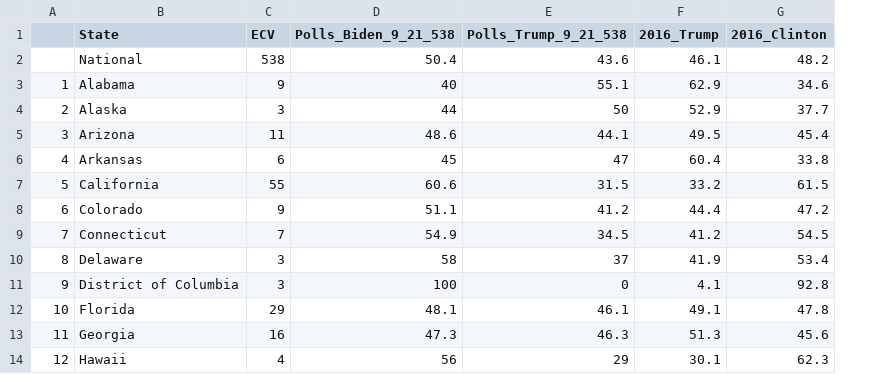
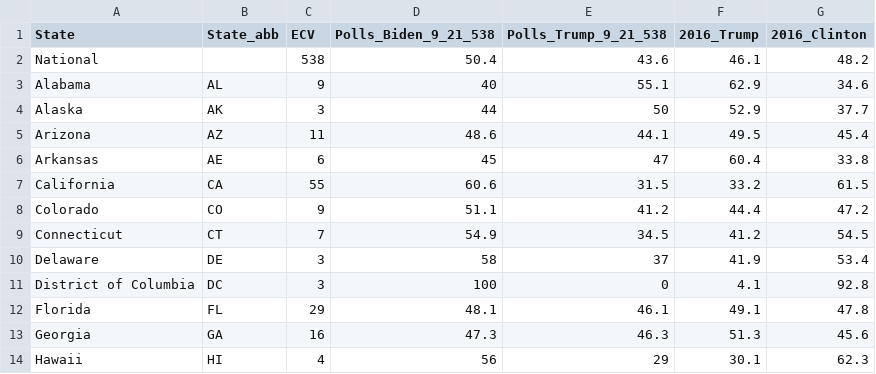
Before and after one commit to ben2vec/ChaseTheWhiteHouse, a CSV file: election_basics.csv, drawn as a sheet; only a part is shown; removed rows and columns are numbered as before the commit, all else as after; the diff names each change by its address in the sheet, - before the commit and + after, or states it on an @@ line.

Commit message:
Add files via upload

```diff
--- a/election_basics.csv
+++ b/election_basics.csv
-column A, rows 3-14: 1 | 2 | 3 | 4 | 5 | 6 | 7 | 8 | 9 | 10 | 11 | 12
+column B (State_abb), rows 3-14: AL | AK | AZ | AE | CA | CO | CT | DE | DC | FL | GA | HI
```
